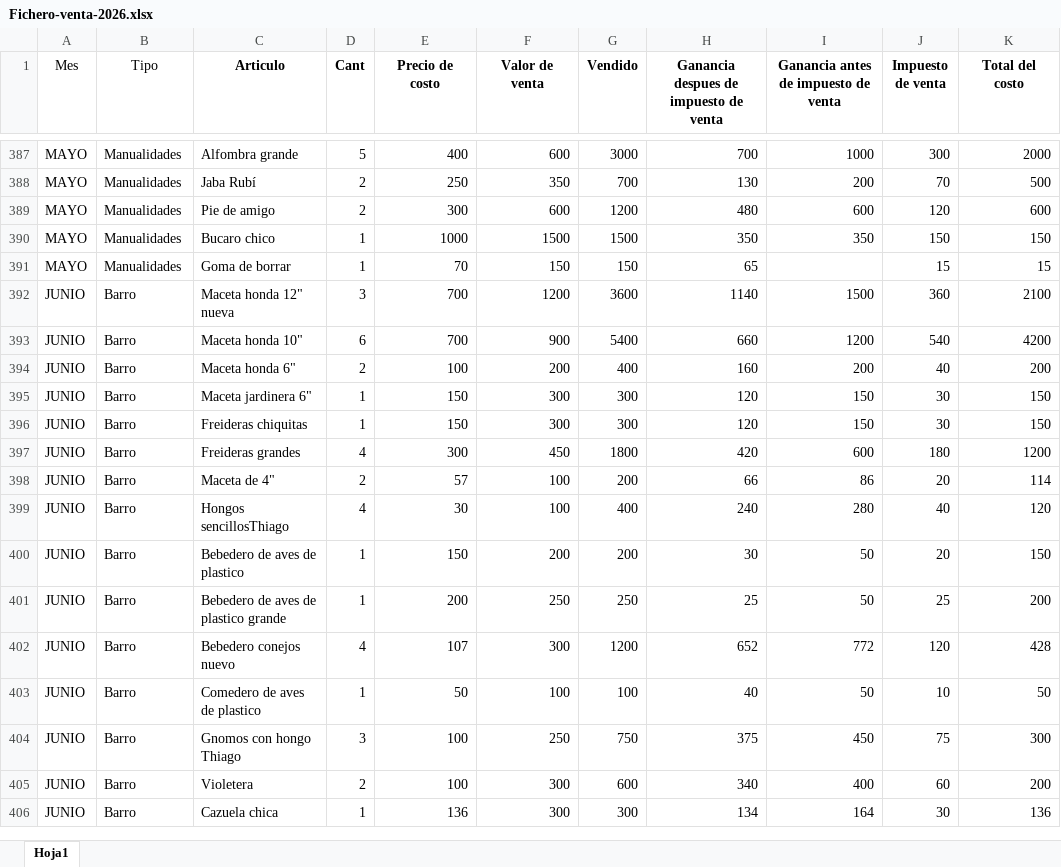
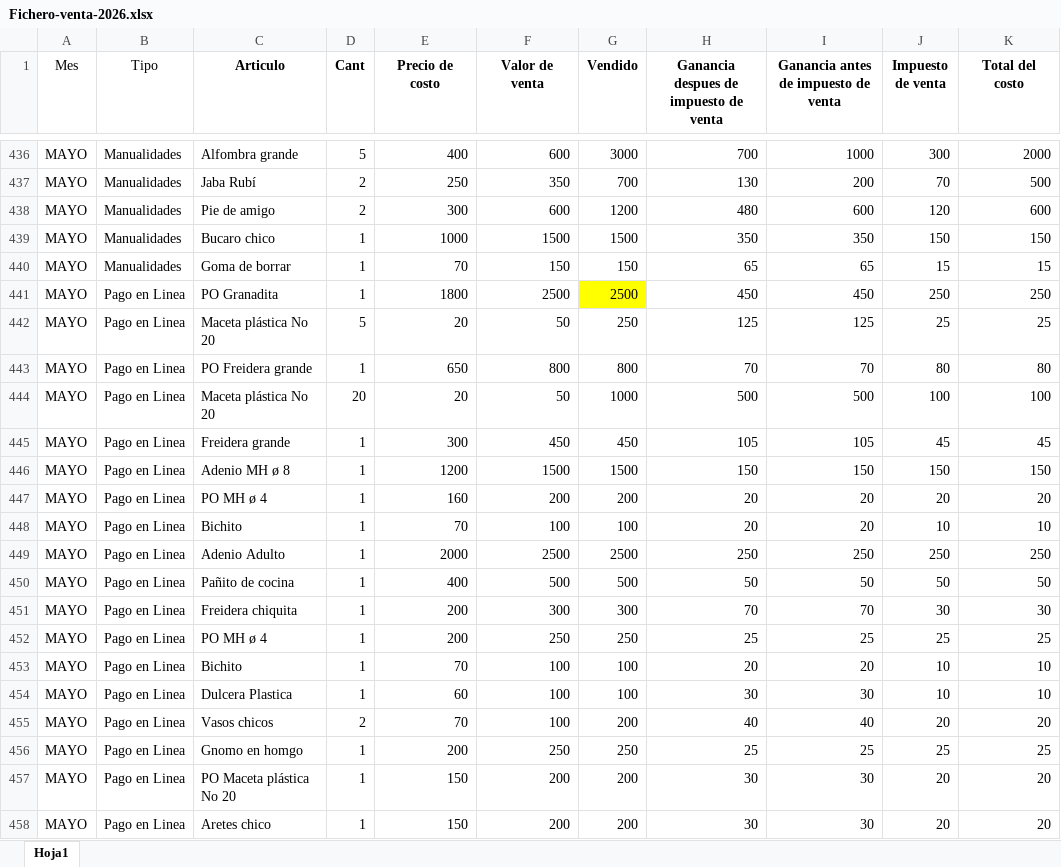
Before and after one commit to chinoalfonso/ventas, an Excel workbook: Fichero-venta-2026.xlsx, sheet Hoja1, drawn as a sheet; only a part is shown, gaps mark what is left out; the shorter side is filled out with more unchanged rows; values as stored, in another font and other column widths than the file's, no borders; table styles not drawn; addresses are those after the commit; the diff covers the shown part only; the diff names each change by its address in the sheet, - before the commit and + after, or states it on an @@ line.

```diff
--- a/Fichero-venta-2026.xlsx (sheet Hoja1)
+++ b/Fichero-venta-2026.xlsx (sheet Hoja1)
-I440: (empty)
+I440: 65
+row 441: MAYO | Pago en Linea | PO Granadita | 1 | 1800 | 2500 | 2500 | 450 | 450 | 250 | 250
+row 442: MAYO | Pago en Linea | Maceta plástica No 20 | 5 | 20 | 50 | 250 | 125 | 125 | 25 | 25
+row 443: MAYO | Pago en Linea | PO Freidera grande | 1 | 650 | 800 | 800 | 70 | 70 | 80 | 80
+row 444: MAYO | Pago en Linea | Maceta plástica No 20 | 20 | 20 | 50 | 1000 | 500 | 500 | 100 | 100
+row 445: MAYO | Pago en Linea | Freidera grande | 1 | 300 | 450 | 450 | 105 | 105 | 45 | 45
+row 446: MAYO | Pago en Linea | Adenio MH ø 8 | 1 | 1200 | 1500 | 1500 | 150 | 150 | 150 | 150
+row 447: MAYO | Pago en Linea | PO MH ø 4 | 1 | 160 | 200 | 200 | 20 | 20 | 20 | 20
+row 448: MAYO | Pago en Linea | Bichito | 1 | 70 | 100 | 100 | 20 | 20 | 10 | 10
+row 449: MAYO | Pago en Linea | Adenio Adulto | 1 | 2000 | 2500 | 2500 | 250 | 250 | 250 | 250
+row 450: MAYO | Pago en Linea | Pañito de cocina | 1 | 400 | 500 | 500 | 50 | 50 | 50 | 50
+row 451: MAYO | Pago en Linea | Freidera chiquita | 1 | 200 | 300 | 300 | 70 | 70 | 30 | 30
+row 452: MAYO | Pago en Linea | PO MH ø 4 | 1 | 200 | 250 | 250 | 25 | 25 | 25 | 25
+row 453: MAYO | Pago en Linea | Bichito | 1 | 70 | 100 | 100 | 20 | 20 | 10 | 10
+row 454: MAYO | Pago en Linea | Dulcera Plastica | 1 | 60 | 100 | 100 | 30 | 30 | 10 | 10
+row 455: MAYO | Pago en Linea | Vasos chicos | 2 | 70 | 100 | 200 | 40 | 40 | 20 | 20
+row 456: MAYO | Pago en Linea | Gnomo en homgo | 1 | 200 | 250 | 250 | 25 | 25 | 25 | 25
+row 457: MAYO | Pago en Linea | PO Maceta plástica No 20 | 1 | 150 | 200 | 200 | 30 | 30 | 20 | 20
+row 458: MAYO | Pago en Linea | Aretes chico | 1 | 150 | 200 | 200 | 30 | 30 | 20 | 20
```
Also changed, not shown: 84 added rows, 2 removed rows, 22 edited cells and cell formats elsewhere in this sheet, formulas that keep their value.
